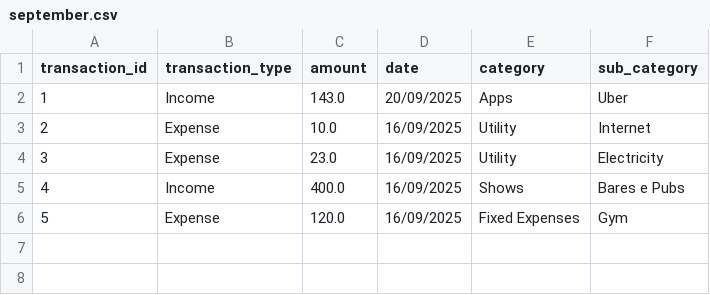
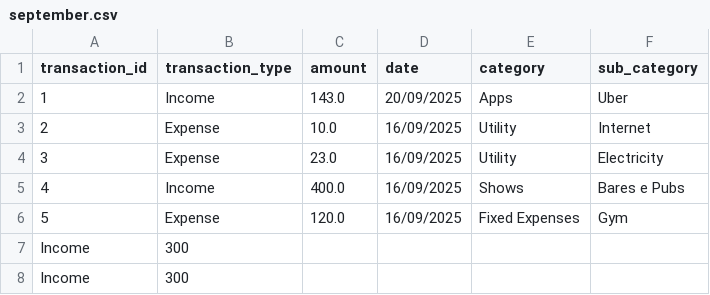
Before and after one commit to TalesAraujoo/Udemy-Python, a CSV file: september.csv, drawn as a sheet.

```diff
--- a/september.csv
+++ b/september.csv
@@ -6 +6,3 @@ transaction_id,transaction_type,amount,date,category,sub_category
 5,Expense,120.0,16/09/2025,Fixed Expenses,Gym
+Income,300
+Income,300
```
Also changed, not shown: october.csv, 2 other files.
